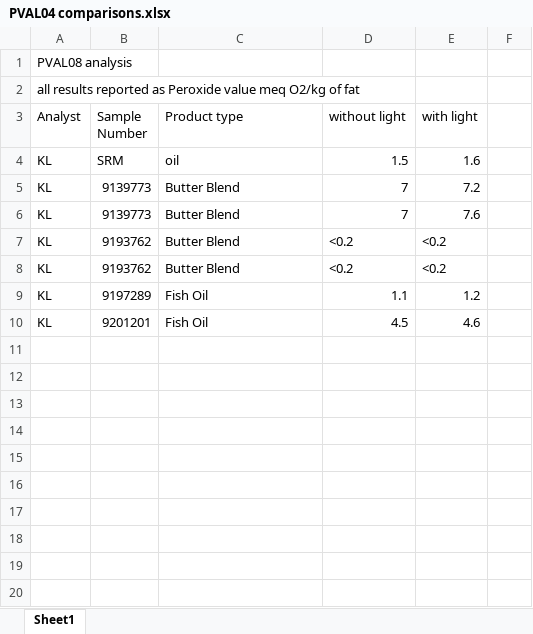
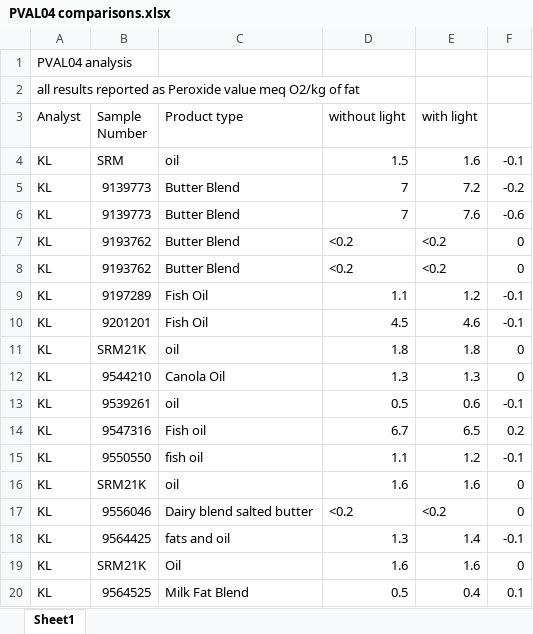
Before and after one commit to LeeKennedy/Project_203_PV_Light_Affects, an Excel workbook: data/PVAL04 comparisons.xlsx, sheet Sheet1, drawn as a sheet; only a part is shown; values as stored, in another font and other column widths than the file's, no borders; the diff covers the shown part only; the diff names each change by its address in the sheet, - before the commit and + after, or states it on an @@ line.

```diff
--- a/data/PVAL04 comparisons.xlsx (sheet Sheet1)
+++ b/data/PVAL04 comparisons.xlsx (sheet Sheet1)
-A1 (Analyst): PVAL08 analysis
+A1 (Analyst): PVAL04 analysis
-F4: (empty)
+F4: -0.1
-F5: (empty)
+F5: -0.2
-F6: (empty)
+F6: -0.6
-F7:F8: (empty)
+F7:F8: 0
-F9:F10: (empty)
+F9:F10: -0.1
+row 11: KL | SRM21K | oil | 1.8 | 1.8 | 0
+row 12: KL | 9544210 | Canola Oil | 1.3 | 1.3 | 0
+row 13: KL | 9539261 | oil | 0.5 | 0.6 | -0.1
+row 14: KL | 9547316 | Fish oil | 6.7 | 6.5 | 0.2
+row 15: KL | 9550550 | fish oil | 1.1 | 1.2 | -0.1
+row 16: KL | SRM21K | oil | 1.6 | 1.6 | 0
+row 17: KL | 9556046 | Dairy blend salted butter | <0.2 | <0.2 | 0
+row 18: KL | 9564425 | fats and oil | 1.3 | 1.4 | -0.1
+row 19: KL | SRM21K | Oil | 1.6 | 1.6 | 0
+row 20: KL | 9564525 | Milk Fat Blend | 0.5 | 0.4 | 0.1
```
Also changed, not shown: 12 added rows elsewhere in this sheet, data/PVAL01 comparisons.xlsx, data/PVAL02 comparisons.xlsx, 2 other files.
